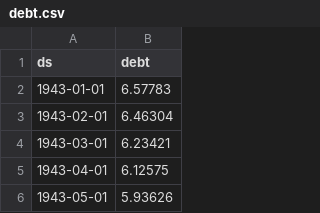
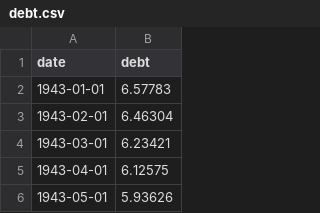
Before and after one commit to gigi-codes/capstone, a CSV file: data/processed/debt.csv, drawn as a sheet; only a part is shown.

```diff
--- a/data/processed/debt.csv
+++ b/data/processed/debt.csv
@@ -1,2 +1,2 @@
-ds,debt
+date,debt
 1943-01-01,6.57783
```
Also changed, not shown: data/processed/fuel_m.csv, 7 other files.
